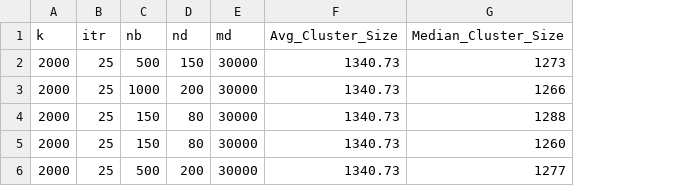
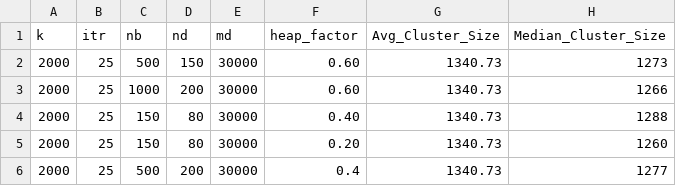
Before and after one commit to channelEs/chnsw, a CSV file: results/new_engine_experiments_v0.csv, drawn as a sheet; only a part is shown; the diff names each change by its address in the sheet, - before the commit and + after, or states it on an @@ line.

```diff
--- a/results/new_engine_experiments_v0.csv
+++ b/results/new_engine_experiments_v0.csv
+column F (heap_factor), rows 2-6: 0.60 | 0.60 | 0.40 | 0.20 | 0.4
```
Also changed, not shown: results/new_engine_experiments_v2.csv, 11 other files.
